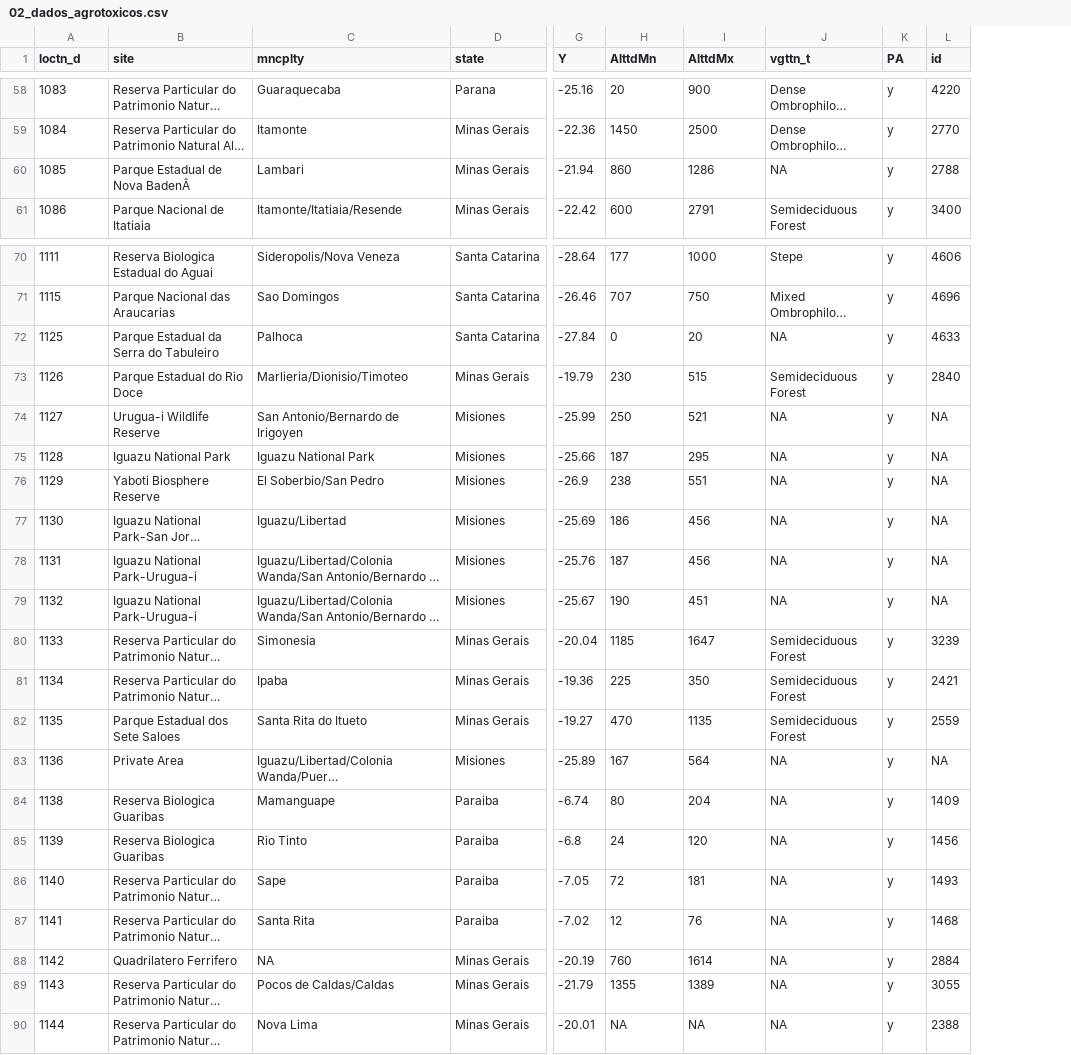
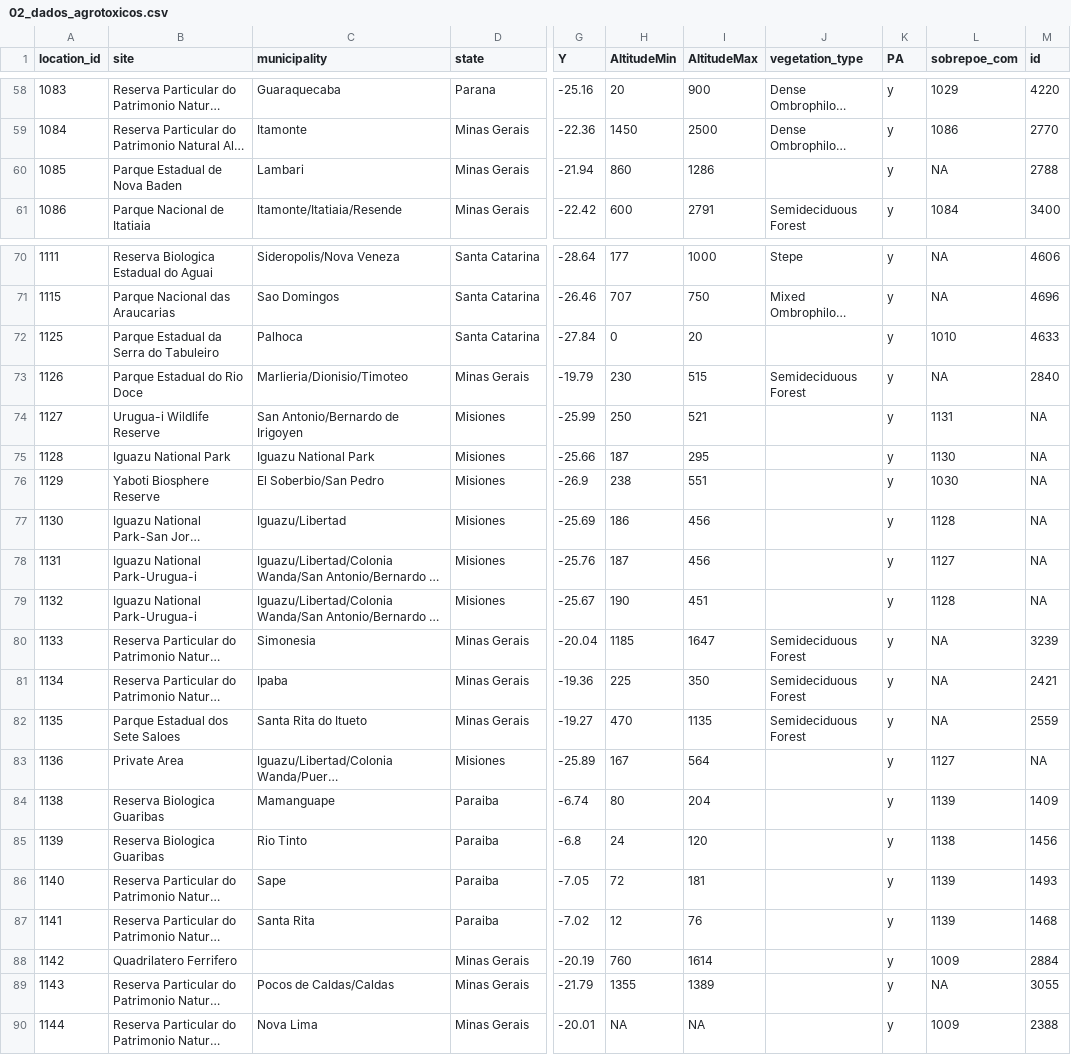
Before and after one commit to saramortara/dissertacao_bia, a CSV file: results/02_dados_agrotoxicos.csv, drawn as a sheet; only a part is shown, gaps mark what is left out; long unchanged cells end in …; the diff covers the shown part only; the diff names each change by its address in the sheet, - before the commit and + after, or states it on an @@ line.

```diff
--- a/results/02_dados_agrotoxicos.csv
+++ b/results/02_dados_agrotoxicos.csv
+column L (sobrepoe_com), rows 58-61: 1029 | 1086 | NA | 1084; rows 70-90: NA | NA | 1010 | NA | 1131 | 1130 | 1030 | 1128 | 1127 | 1128 | NA | NA | NA | 1127 | 1139 | 1138 | 1139 | 1139 | 1009 | NA | 1009
-A1: loctn_d
+A1: location_id
-C1: mncplty
+C1: municipality
-H1: AlttdMn
+H1: AltitudeMin
-I1: AlttdMx
+I1: AltitudeMax
-J1: vgttn_t
+J1: vegetation_type
-B60 (site): Parque Estadual de Nova BadenÂ
+B60 (site): Parque Estadual de Nova Baden
-J60 (vegetation_type): NA
+J60 (vegetation_type): (empty)
-J72 (vegetation_type): NA
+J72 (vegetation_type): (empty)
-J74:J79 (vegetation_type): NA
+J74:J79 (vegetation_type): (empty)
-J83:J90 (vegetation_type): NA
+J83:J90 (vegetation_type): (empty)
-C88 (municipality): NA
+C88 (municipality): (empty)
```
Also changed, not shown: 15 edited cells elsewhere in this file, 3 other files.
